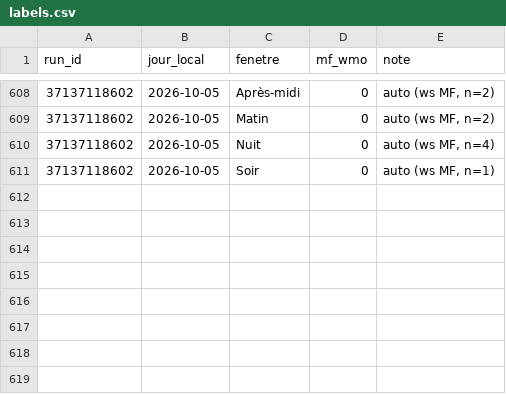
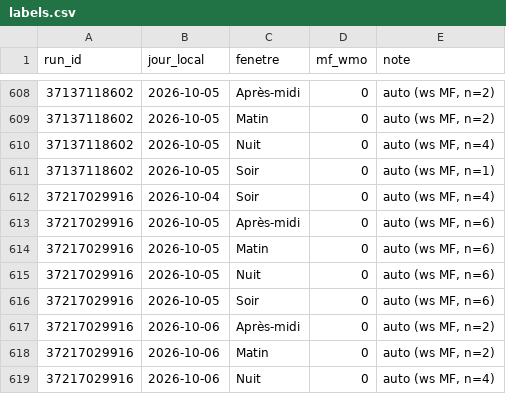
Before and after one commit to atantet/meteo, a CSV file: data/calibration/labels.csv, drawn as a sheet; only a part is shown, gaps mark what is left out.

Commit message:
chore(calibration): pipeline auto 2026-10-04T17:18Z

```diff
--- a/data/calibration/labels.csv
+++ b/data/calibration/labels.csv
@@ -611 +611,9 @@ run_id,jour_local,fenetre,mf_wmo,note
 37137118602,2026-10-05,Soir,0,"auto (ws MF, n=1)"
+37217029916,2026-10-04,Soir,0,"auto (ws MF, n=4)"
+37217029916,2026-10-05,Après-midi,0,"auto (ws MF, n=6)"
+37217029916,2026-10-05,Matin,0,"auto (ws MF, n=6)"
+37217029916,2026-10-05,Nuit,0,"auto (ws MF, n=6)"
+37217029916,2026-10-05,Soir,0,"auto (ws MF, n=6)"
+37217029916,2026-10-06,Après-midi,0,"auto (ws MF, n=2)"
+37217029916,2026-10-06,Matin,0,"auto (ws MF, n=2)"
+37217029916,2026-10-06,Nuit,0,"auto (ws MF, n=4)"
```
Also changed, not shown: data/calibration/dataset.csv.
